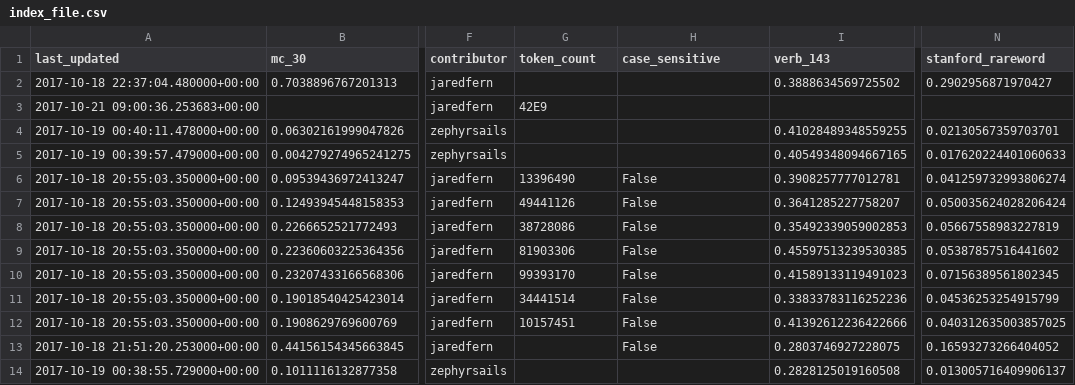
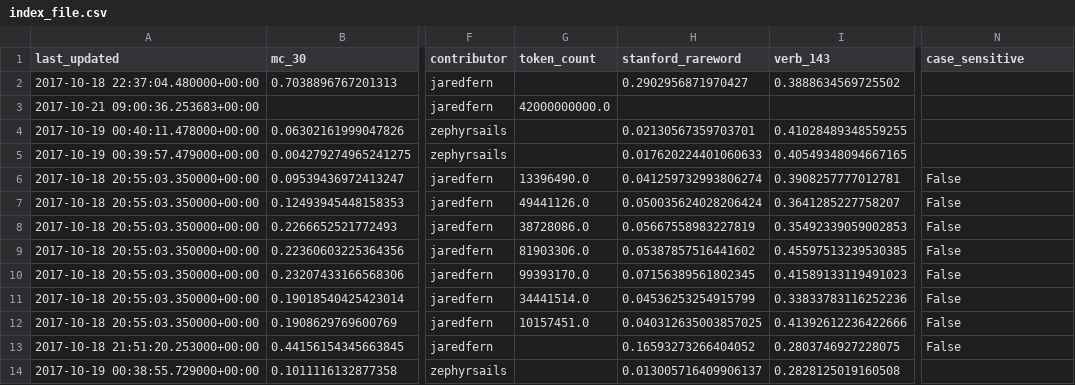
Before and after one commit to JaredFern/VecShare, a CSV file: vecshare/index_file.csv, drawn as a sheet; only a part is shown, gaps mark what is left out; the diff covers the shown part only; the diff names each change by its address in the sheet, - before the commit and + after, or states it on an @@ line.

Commit message:
Site updated: 2017-10-21 06:06:03

```diff
--- a/vecshare/index_file.csv
+++ b/vecshare/index_file.csv
-H1: case_sensitive
+H1: stanford_rareword
-N1: stanford_rareword
+N1: case_sensitive
-H2 (stanford_rareword): (empty)
+H2 (stanford_rareword): 0.2902956871970427
-N2 (case_sensitive): 0.2902956871970427
+N2 (case_sensitive): (empty)
-G3 (token_count): 42E9
+G3 (token_count): 42000000000.0
-H4 (stanford_rareword): (empty)
+H4 (stanford_rareword): 0.02130567359703701
-N4 (case_sensitive): 0.02130567359703701
+N4 (case_sensitive): (empty)
-H5 (stanford_rareword): (empty)
+H5 (stanford_rareword): 0.017620224401060633
-N5 (case_sensitive): 0.017620224401060633
+N5 (case_sensitive): (empty)
-G6 (token_count): 13396490
+G6 (token_count): 13396490.0
-H6 (stanford_rareword): False
+H6 (stanford_rareword): 0.041259732993806274
-N6 (case_sensitive): 0.041259732993806274
+N6 (case_sensitive): False
-G7 (token_count): 49441126
+G7 (token_count): 49441126.0
-H7 (stanford_rareword): False
+H7 (stanford_rareword): 0.050035624028206424
-N7 (case_sensitive): 0.050035624028206424
+N7 (case_sensitive): False
-G8 (token_count): 38728086
+G8 (token_count): 38728086.0
-H8 (stanford_rareword): False
+H8 (stanford_rareword): 0.05667558983227819
-N8 (case_sensitive): 0.05667558983227819
+N8 (case_sensitive): False
-G9 (token_count): 81903306
+G9 (token_count): 81903306.0
-H9 (stanford_rareword): False
+H9 (stanford_rareword): 0.05387857516441602
-N9 (case_sensitive): 0.05387857516441602
+N9 (case_sensitive): False
-G10 (token_count): 99393170
+G10 (token_count): 99393170.0
-H10 (stanford_rareword): False
+H10 (stanford_rareword): 0.07156389561802345
-N10 (case_sensitive): 0.07156389561802345
+N10 (case_sensitive): False
-G11 (token_count): 34441514
+G11 (token_count): 34441514.0
-H11 (stanford_rareword): False
+H11 (stanford_rareword): 0.04536253254915799
-N11 (case_sensitive): 0.04536253254915799
+N11 (case_sensitive): False
-G12 (token_count): 10157451
+G12 (token_count): 10157451.0
-H12 (stanford_rareword): False
+H12 (stanford_rareword): 0.040312635003857025
-N12 (case_sensitive): 0.040312635003857025
+N12 (case_sensitive): False
-H13 (stanford_rareword): False
+H13 (stanford_rareword): 0.16593273266404052
-N13 (case_sensitive): 0.16593273266404052
+N13 (case_sensitive): False
-H14 (stanford_rareword): (empty)
+H14 (stanford_rareword): 0.013005716409906137
-N14 (case_sensitive): 0.013005716409906137
+N14 (case_sensitive): (empty)
```
Also changed, not shown: 2 added rows, 2 removed rows and 20 edited cells elsewhere in this file.
